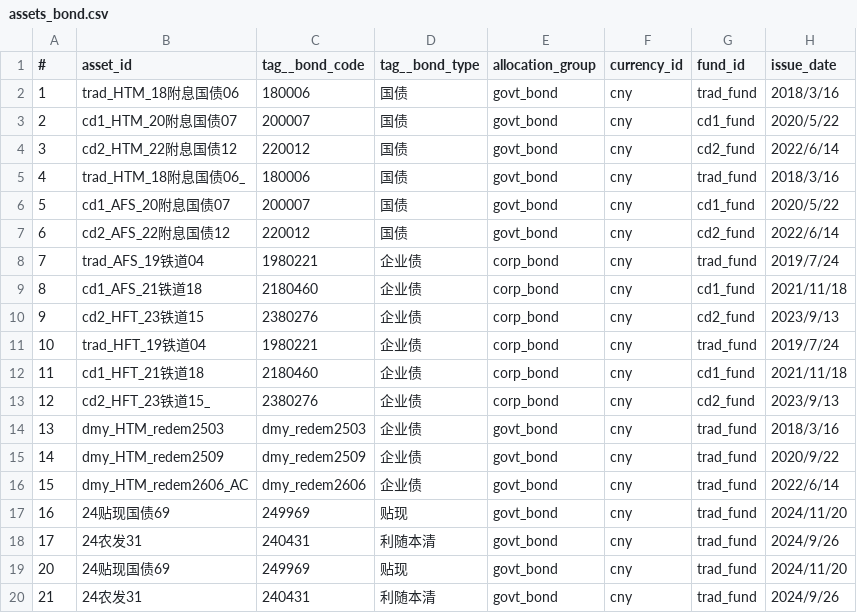
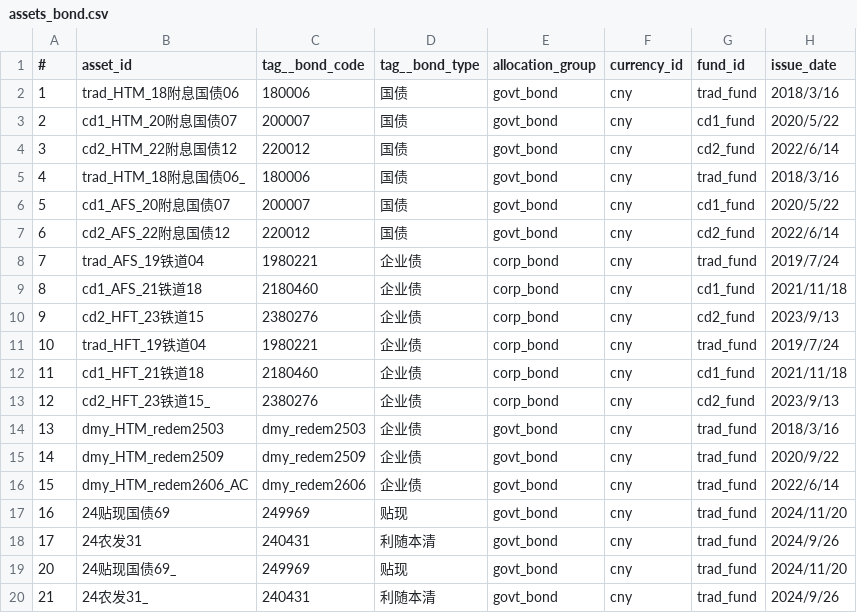
Before and after one commit to shanyashi2025/vates, a CSV file: examples/input/01_asset_proj/assets_bond.csv, drawn as a sheet; only a part is shown; the diff names each change by its address in the sheet, - before the commit and + after, or states it on an @@ line.

Commit message:
1. equity_option.py, _derivative_pricer.py: allow str input for call_or_put argument; 2. use 'asset_id' as 'index_col' for asset csv files; 3. other minor changes and house-keeping.

```diff
--- a/examples/input/01_asset_proj/assets_bond.csv
+++ b/examples/input/01_asset_proj/assets_bond.csv
-B19 (asset_id): 24贴现国债69
+B19 (asset_id): 24贴现国债69_
-B20 (asset_id): 24农发31
+B20 (asset_id): 24农发31_
```
Also changed, not shown: 9 other files.
